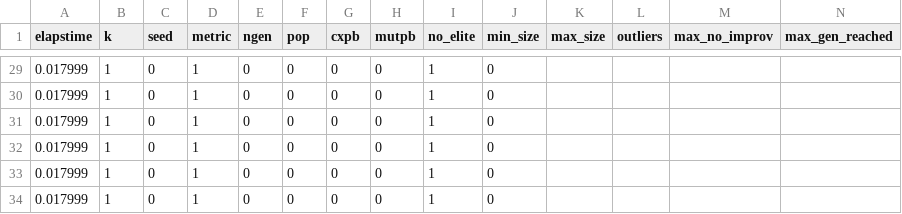
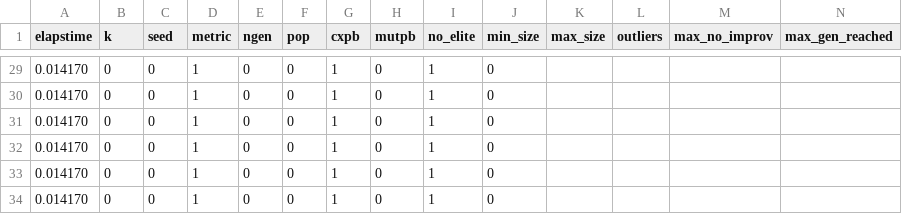
Before and after one commit to gaabrielfranco/ia-moba-tcc, a CSV file: scripts/ga_temporary_output/ga_test_variance_outliers.csv, drawn as a sheet; only a part is shown, gaps mark what is left out; the diff covers the shown part only; the diff names each change by its address in the sheet, - before the commit and + after, or states it on an @@ line.

```diff
--- a/scripts/ga_temporary_output/ga_test_variance_outliers.csv
+++ b/scripts/ga_temporary_output/ga_test_variance_outliers.csv
-A29:A34 (elapstime): 0.017999
+A29:A34 (elapstime): 0.014170
-B29:B34 (k): 1
+B29:B34 (k): 0
-G29:G34 (cxpb): 0
+G29:G34 (cxpb): 1
```
Also changed, not shown: 73 edited cells elsewhere in this file, scripts/ga_temporary_output/ga_test_variance_noout.csv, 2 other files.
